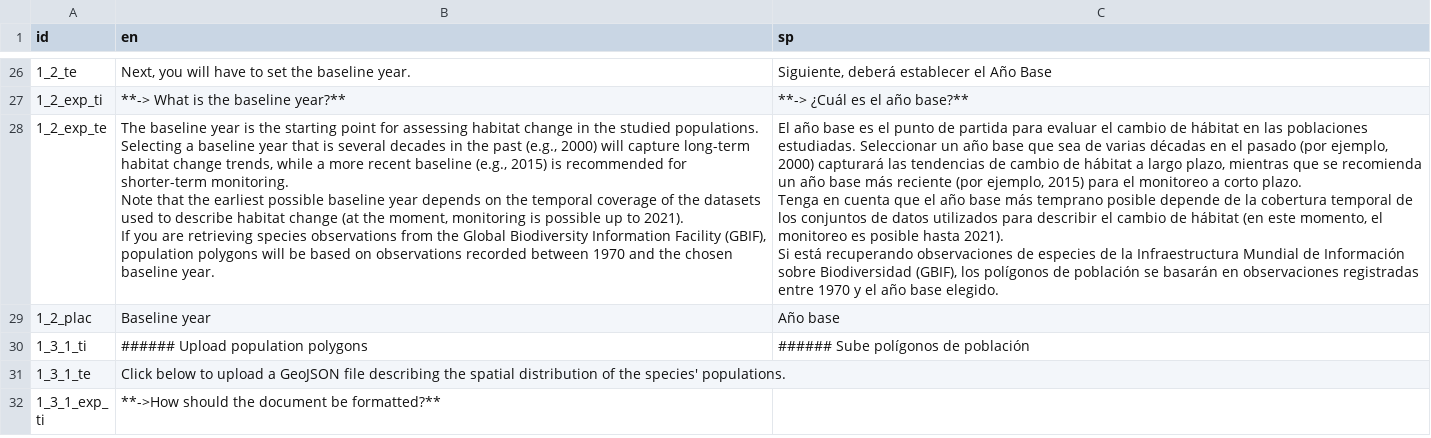
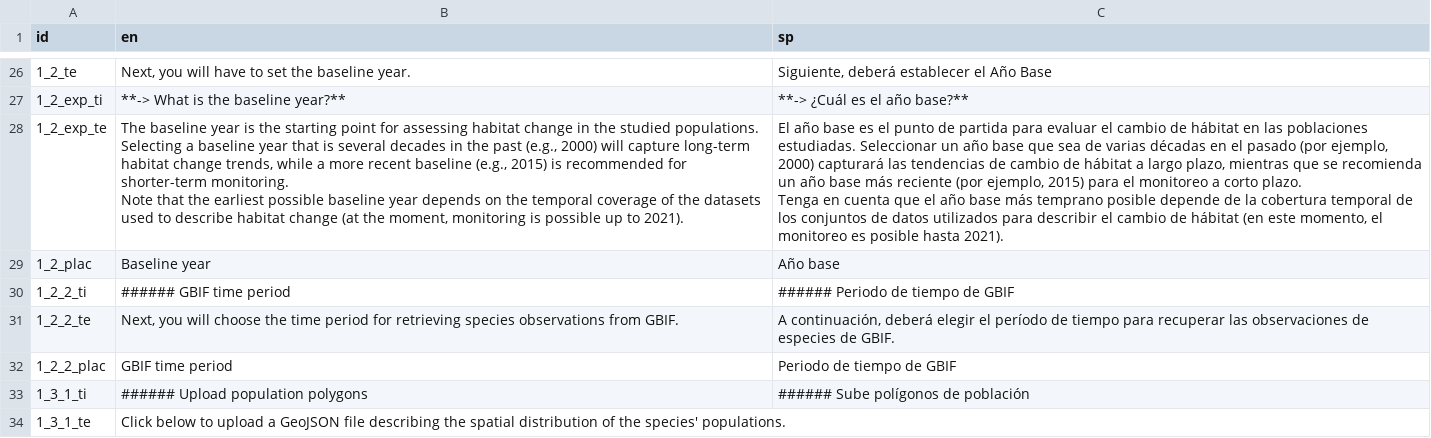
Before and after one commit to simonrabenmeister/Genes_from_Space_interface, a CSV file: texts.csv, drawn as a sheet; only a part is shown, gaps mark what is left out; the shorter side is filled out with more unchanged rows; ↵ is a line break in a cell; the diff names each change by its address in the sheet, - before the commit and + after, or states it on an @@ line.

Commit message:
GBIF year selection slider

```diff
--- a/texts.csv
+++ b/texts.csv
-B28 (en): …to 2021). ↵ If you are retrieving species observations from the Global Biodiversity Information Facility (GBIF), population polygons will be based on observations recorded between 1970 and the chosen baseline year.
+B28 (en): …to 2021).
-C28 (sp): …hasta 2021). ↵ Si está recuperando observaciones de especies de la Infraestructura Mundial de Información sobre Biodiversidad (GBIF), los polígonos de población se basarán en observaciones registradas entre 1970 y el año base elegido.
+C28 (sp): …hasta 2021).
+row 30: 1_2_2_ti | ###### GBIF time period | ###### Periodo de tiempo de GBIF
+row 31: 1_2_2_te | Next, you will choose the time period for retrieving species observations from GBIF. | A continuación, deberá elegir el período de tiempo para recuperar las observaciones de especies de GBIF.
+row 32: 1_2_2_plac | GBIF time period | Periodo de tiempo de GBIF
```
Also changed, not shown: 1 other file.
